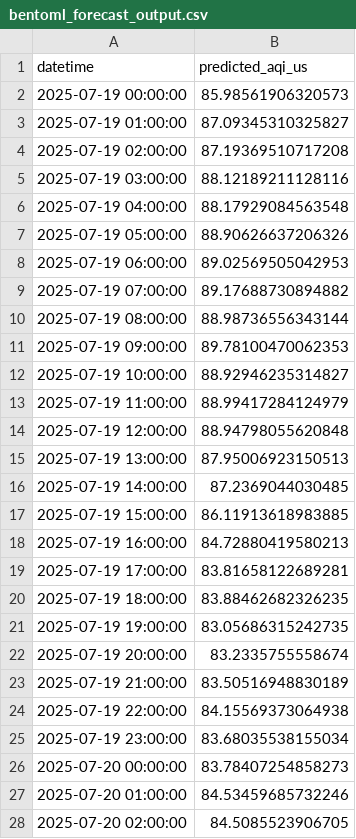
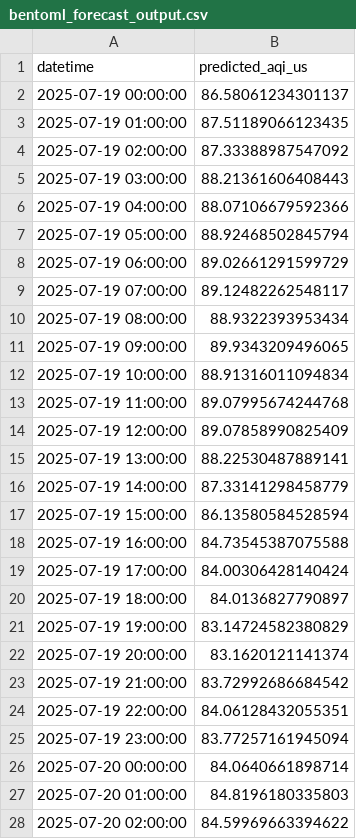
Before and after one commit to uma1r111/MLOps-AQI-Project, a CSV file: bentoml_forecast_output.csv, drawn as a sheet; only a part is shown; the diff covers the shown part only.

```diff
--- a/bentoml_forecast_output.csv
+++ b/bentoml_forecast_output.csv
@@ -1,28 +1,28 @@
 datetime,predicted_aqi_us
-2025-07-19 00:00:00,85.98561906320573
-2025-07-19 01:00:00,87.09345310325827
-2025-07-19 02:00:00,87.19369510717208
-2025-07-19 03:00:00,88.12189211128116
-2025-07-19 04:00:00,88.17929084563548
-2025-07-19 05:00:00,88.90626637206326
-2025-07-19 06:00:00,89.02569505042953
-2025-07-19 07:00:00,89.17688730894882
-2025-07-19 08:00:00,88.98736556343144
-2025-07-19 09:00:00,89.78100470062353
-2025-07-19 10:00:00,88.92946235314827
-2025-07-19 11:00:00,88.99417284124979
-2025-07-19 12:00:00,88.94798055620848
-2025-07-19 13:00:00,87.95006923150513
-2025-07-19 14:00:00,87.2369044030485
-2025-07-19 15:00:00,86.11913618983885
-2025-07-19 16:00:00,84.72880419580213
-2025-07-19 17:00:00,83.81658122689281
-2025-07-19 18:00:00,83.88462682326235
-2025-07-19 19:00:00,83.05686315242735
-2025-07-19 20:00:00,83.2335755558674
-2025-07-19 21:00:00,83.50516948830189
-2025-07-19 22:00:00,84.15569373064938
-2025-07-19 23:00:00,83.68035538155034
-2025-07-20 00:00:00,83.78407254858273
-2025-07-20 01:00:00,84.53459685732246
-2025-07-20 02:00:00,84.5085523906705
+2025-07-19 00:00:00,86.58061234301137
+2025-07-19 01:00:00,87.51189066123435
+2025-07-19 02:00:00,87.33388987547092
+2025-07-19 03:00:00,88.21361606408443
+2025-07-19 04:00:00,88.07106679592366
+2025-07-19 05:00:00,88.92468502845794
+2025-07-19 06:00:00,89.02661291599729
+2025-07-19 07:00:00,89.12482262548117
+2025-07-19 08:00:00,88.9322393953434
+2025-07-19 09:00:00,89.9343209496065
+2025-07-19 10:00:00,88.91316011094834
+2025-07-19 11:00:00,89.07995674244768
+2025-07-19 12:00:00,89.07858990825409
+2025-07-19 13:00:00,88.22530487889141
+2025-07-19 14:00:00,87.33141298458779
+2025-07-19 15:00:00,86.13580584528594
+2025-07-19 16:00:00,84.73545387075588
+2025-07-19 17:00:00,84.00306428140424
+2025-07-19 18:00:00,84.0136827790897
+2025-07-19 19:00:00,83.14724582380829
+2025-07-19 20:00:00,83.1620121141374
+2025-07-19 21:00:00,83.72992686684542
+2025-07-19 22:00:00,84.06128432055351
+2025-07-19 23:00:00,83.77257161945094
+2025-07-20 00:00:00,84.0640661898714
+2025-07-20 01:00:00,84.8196180335803
+2025-07-20 02:00:00,84.59969663394622
```
Also changed, not shown: 45 edited cells elsewhere in this file.
